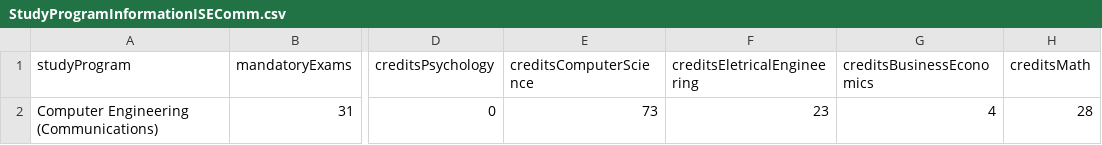
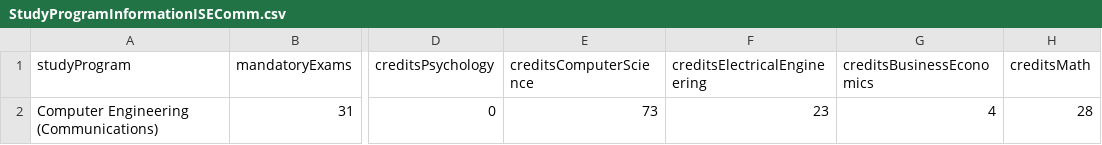
Before and after one commit to kaser041/InsightOut, a CSV file: static/StudyProgramInformationISEComm.csv, drawn as a sheet; only a part is shown, gaps mark what is left out; the diff names each change by its address in the sheet, - before the commit and + after, or states it on an @@ line.

Commit message:
Modified Study Content Charts, added Average Grade Chart

```diff
--- a/static/StudyProgramInformationISEComm.csv
+++ b/static/StudyProgramInformationISEComm.csv
-F1: creditsEletricalEngineering
+F1: creditsElectricalEngineering
```
Also changed, not shown: static/Data.csv, static/StudyProgramInformationISESoft.csv, 8 other files.
